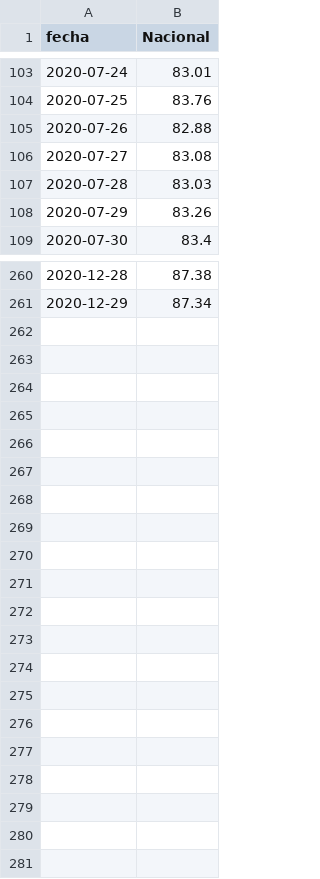
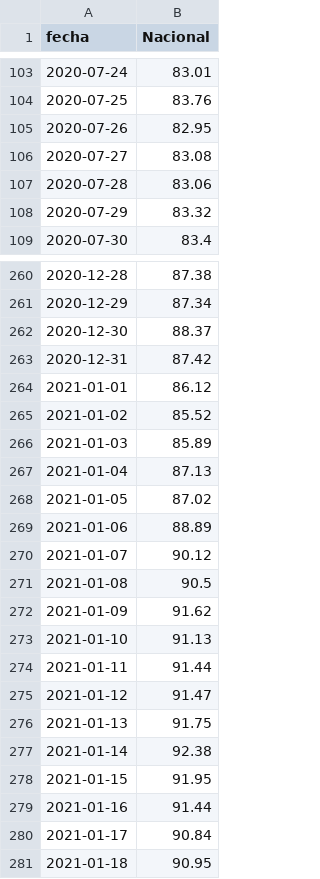
Before and after one commit to datagovuc/ICOVID, a CSV file: dimension4/uci/nacional/Uso de camas UCI Nacional.csv, drawn as a sheet; only a part is shown, gaps mark what is left out; the diff covers the shown part only.

```diff
--- a/dimension4/uci/nacional/Uso de camas UCI Nacional.csv
+++ b/dimension4/uci/nacional/Uso de camas UCI Nacional.csv
@@ -104,6 +104,6 @@ fecha,Nacional
 2020-07-25,83.76
-2020-07-26,82.88
+2020-07-26,82.95
 2020-07-27,83.08
-2020-07-28,83.03
-2020-07-29,83.26
+2020-07-28,83.06
+2020-07-29,83.32
 2020-07-30,83.4
@@ -261 +261,21 @@ fecha,Nacional
 2020-12-29,87.34
+2020-12-30,88.37
+2020-12-31,87.42
+2021-01-01,86.12
+2021-01-02,85.52
+2021-01-03,85.89
+2021-01-04,87.13
+2021-01-05,87.02
+2021-01-06,88.89
+2021-01-07,90.12
+2021-01-08,90.5
+2021-01-09,91.62
+2021-01-10,91.13
+2021-01-11,91.44
+2021-01-12,91.47
+2021-01-13,91.75
+2021-01-14,92.38
+2021-01-15,91.95
+2021-01-16,91.44
+2021-01-17,90.84
+2021-01-18,90.95
```
Also changed, not shown: 11 edited cells elsewhere in this file, dimension4/ucicovid/nacional/Uso de camas UCI Covid-19 Nacional.csv, 2 other files.
